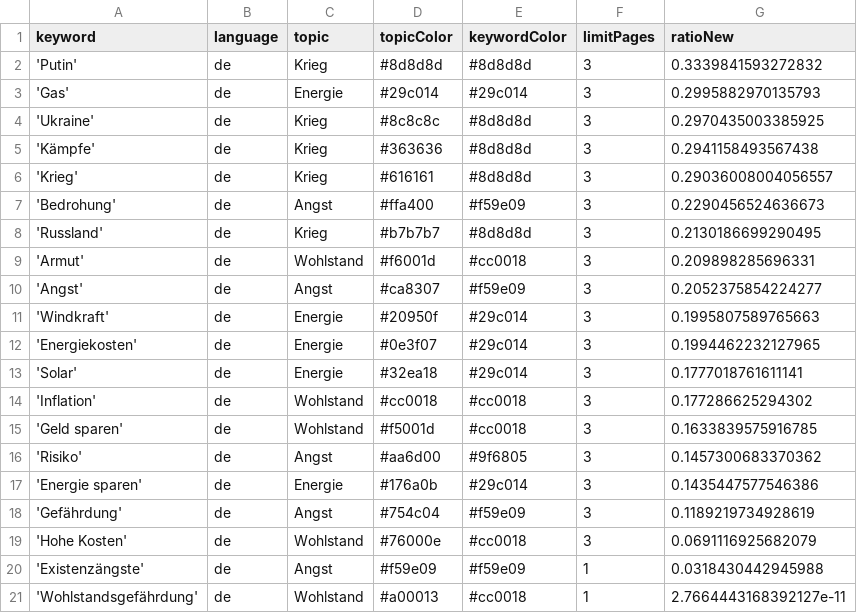
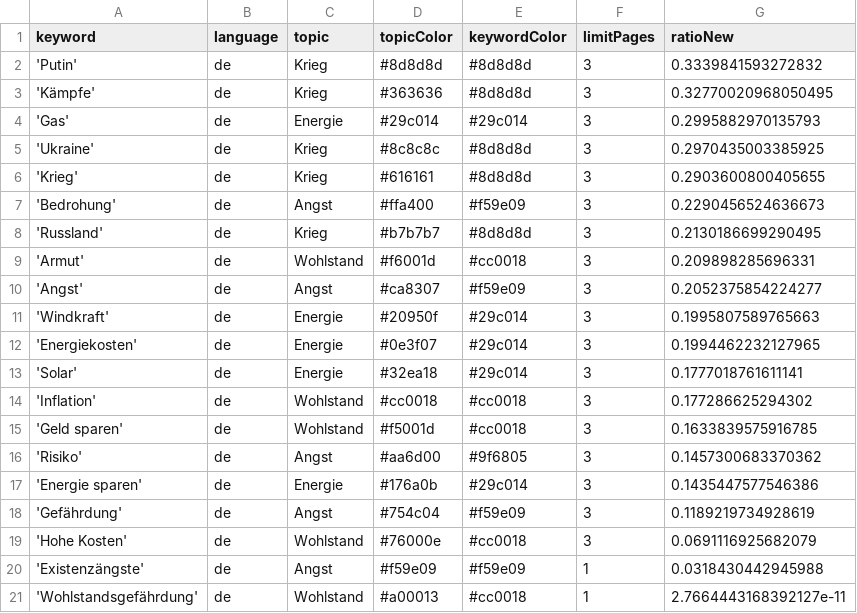
Before and after one commit to tg-news/winterIsComing2, a CSV file: keywords.csv, drawn as a sheet.

```diff
--- a/keywords.csv
+++ b/keywords.csv
@@ -2,6 +2,6 @@ keyword,language,topic,topicColor,keywordColor,limitPages,ratioNew
 'Putin',de,Krieg,#8d8d8d,#8d8d8d,3,0.3339841593272832
+'Kämpfe',de,Krieg,#363636,#8d8d8d,3,0.32770020968050495
 'Gas',de,Energie,#29c014,#29c014,3,0.2995882970135793
 'Ukraine',de,Krieg,#8c8c8c,#8d8d8d,3,0.2970435003385925
-'Kämpfe',de,Krieg,#363636,#8d8d8d,3,0.2941158493567438
-'Krieg',de,Krieg,#616161,#8d8d8d,3,0.29036008004056557
+'Krieg',de,Krieg,#616161,#8d8d8d,3,0.2903600800405655
 'Bedrohung',de,Angst,#ffa400,#f59e09,3,0.2290456524636673
```
Also changed, not shown: 1 other file.
